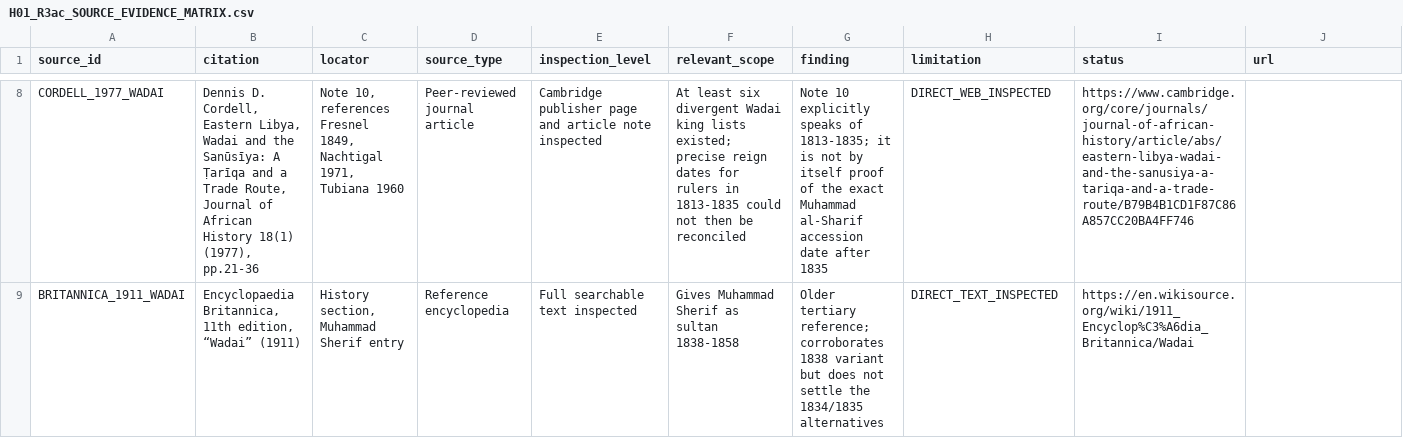
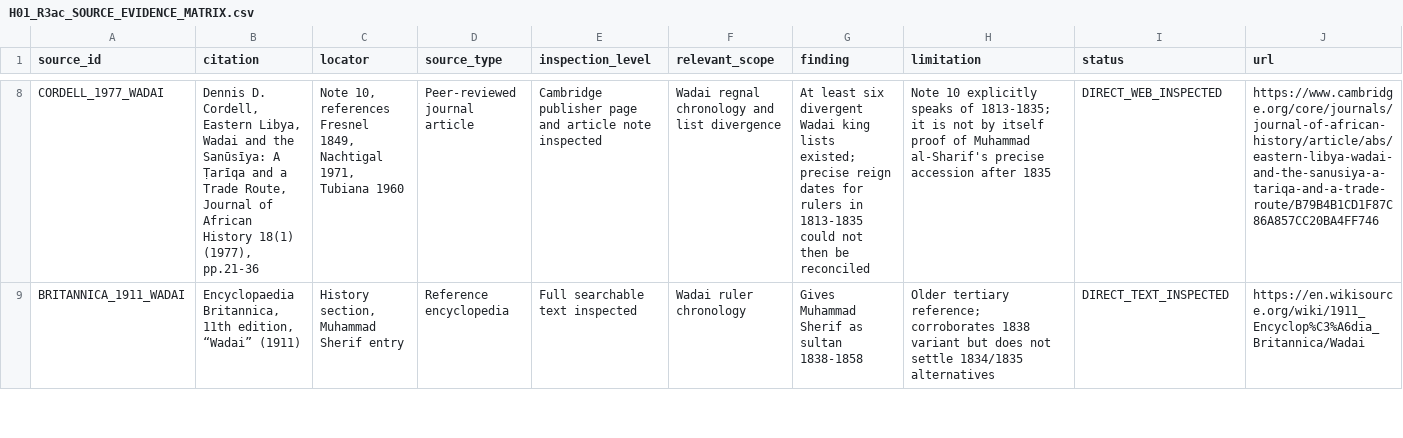
Before and after one commit to mtieu6470-maker/Victori3-mobile, a CSV file: docs/research/H01_batch02_1836/H01_R3ac_SOURCE_EVIDENCE_MATRIX.csv, drawn as a sheet; only a part is shown, gaps mark what is left out; the diff covers the shown part only; the diff names each change by its address in the sheet, - before the commit and + after, or states it on an @@ line.

```diff
--- a/docs/research/H01_batch02_1836/H01_R3ac_SOURCE_EVIDENCE_MATRIX.csv
+++ b/docs/research/H01_batch02_1836/H01_R3ac_SOURCE_EVIDENCE_MATRIX.csv
-F8 (relevant_scope): At least six divergent Wadai king lists existed; precise reign dates for rulers in 1813-1835 could not then be reconciled
+F8 (relevant_scope): Wadai regnal chronology and list divergence
-G8 (finding): Note 10 explicitly speaks of 1813-1835; it is not by itself proof of the exact Muhammad al-Sharif accession date after 1835
+G8 (finding): At least six divergent Wadai king lists existed; precise reign dates for rulers in 1813-1835 could not then be reconciled
-H8 (limitation): DIRECT_WEB_INSPECTED
+H8 (limitation): Note 10 explicitly speaks of 1813-1835; it is not by itself proof of Muhammad al-Sharif's precise accession after 1835
-I8 (status): https://www.cambridge.org/core/journals/journal-of-african-history/article/abs/eastern-libya-wadai-and-the-sanusiya-a-tariqa-and-a-trade-route/B79B4B1CD1F87C86A857CC20BA4FF746
+I8 (status): DIRECT_WEB_INSPECTED
-J8 (url): (empty)
+J8 (url): https://www.cambridge.org/core/journals/journal-of-african-history/article/abs/eastern-libya-wadai-and-the-sanusiya-a-tariqa-and-a-trade-route/B79B4B1CD1F87C86A857CC20BA4FF746
-F9 (relevant_scope): Gives Muhammad Sherif as sultan 1838-1858
+F9 (relevant_scope): Wadai ruler chronology
-G9 (finding): Older tertiary reference; corroborates 1838 variant but does not settle the 1834/1835 alternatives
+G9 (finding): Gives Muhammad Sherif as sultan 1838-1858
-H9 (limitation): DIRECT_TEXT_INSPECTED
+H9 (limitation): Older tertiary reference; corroborates 1838 variant but does not settle 1834/1835 alternatives
-I9 (status): https://en.wikisource.org/wiki/1911_Encyclop%C3%A6dia_Britannica/Wadai
+I9 (status): DIRECT_TEXT_INSPECTED
-J9 (url): (empty)
+J9 (url): https://en.wikisource.org/wiki/1911_Encyclop%C3%A6dia_Britannica/Wadai
```
Also changed, not shown: 40 edited cells elsewhere in this file.
